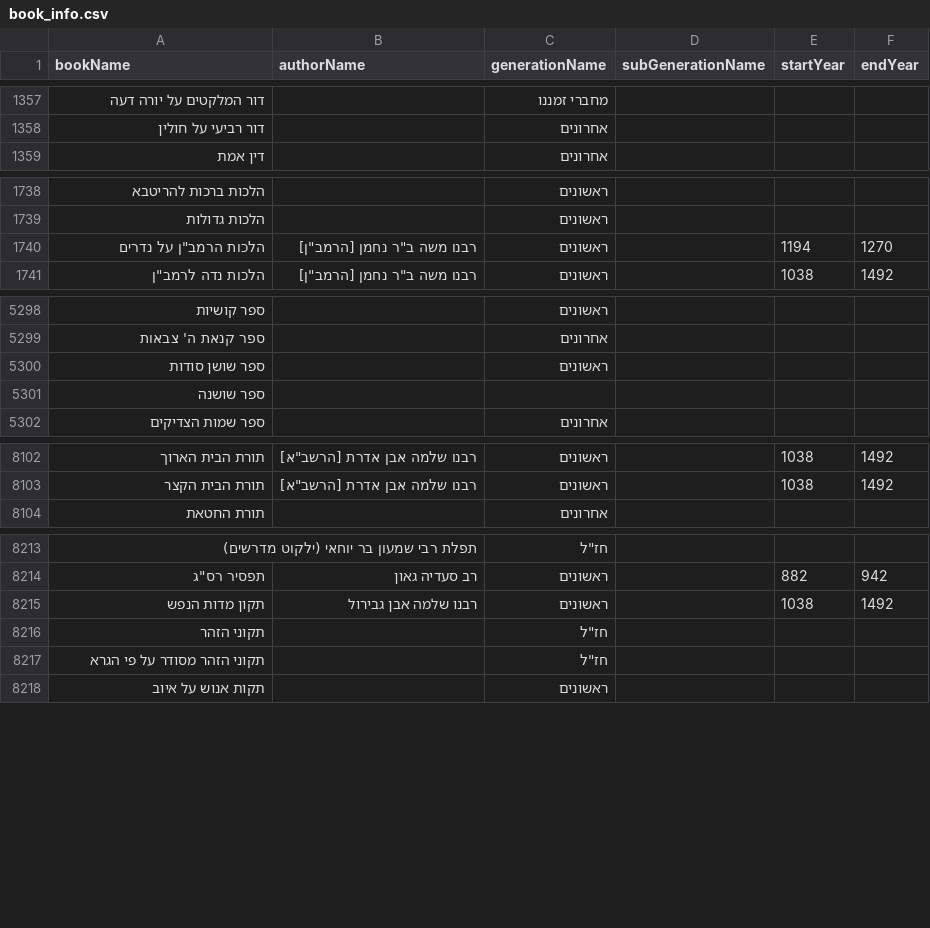
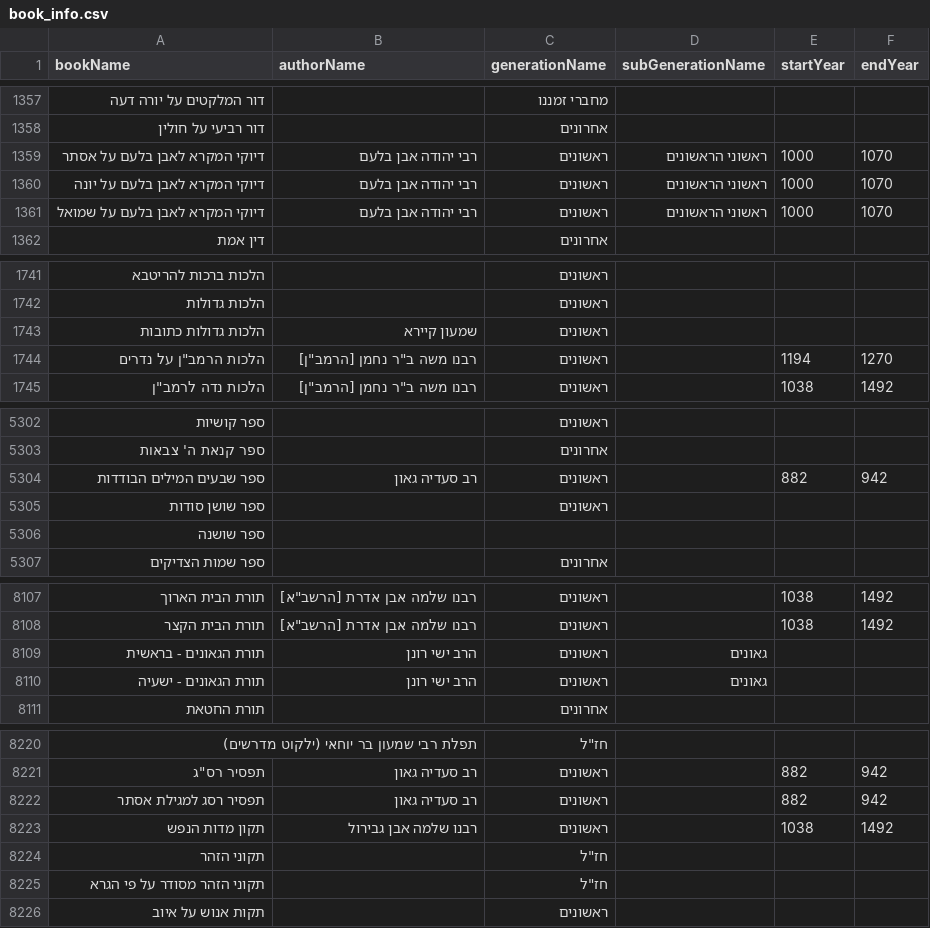
Before and after one commit to Otzaria/otzaria-library, a CSV file: ForDB/book_info.csv, drawn as a sheet; only a part is shown, gaps mark what is left out; the diff names each change by its address in the sheet, - before the commit and + after, or states it on an @@ line.

```diff
--- a/ForDB/book_info.csv
+++ b/ForDB/book_info.csv
+row 1359: דיוקי המקרא לאבן בלעם על אסתר | רבי יהודה אבן בלעם | ראשונים | ראשוני הראשונים | 1000 | 1070
+row 1360: דיוקי המקרא לאבן בלעם על יונה | רבי יהודה אבן בלעם | ראשונים | ראשוני הראשונים | 1000 | 1070
+row 1361: דיוקי המקרא לאבן בלעם על שמואל | רבי יהודה אבן בלעם | ראשונים | ראשוני הראשונים | 1000 | 1070
+row 1743: הלכות גדולות כתובות | שמעון קיירא | ראשונים
+row 5304: ספר שבעים המילים הבודדות | רב סעדיה גאון | ראשונים |  | 882 | 942
+row 8109: תורת הגאונים - בראשית | הרב ישי רונן | ראשונים | גאונים
+row 8110: תורת הגאונים - ישעיה | הרב ישי רונן | ראשונים | גאונים
+row 8222: תפסיר רסג למגילת אסתר | רב סעדיה גאון | ראשונים |  | 882 | 942
```
Also changed, not shown: ForDB/book_banners.csv, 3 other files.
